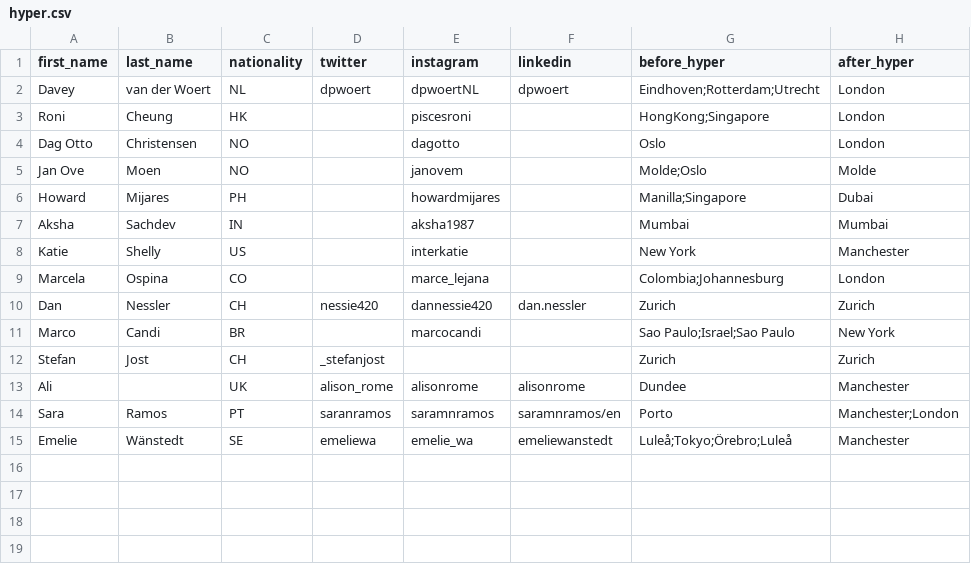
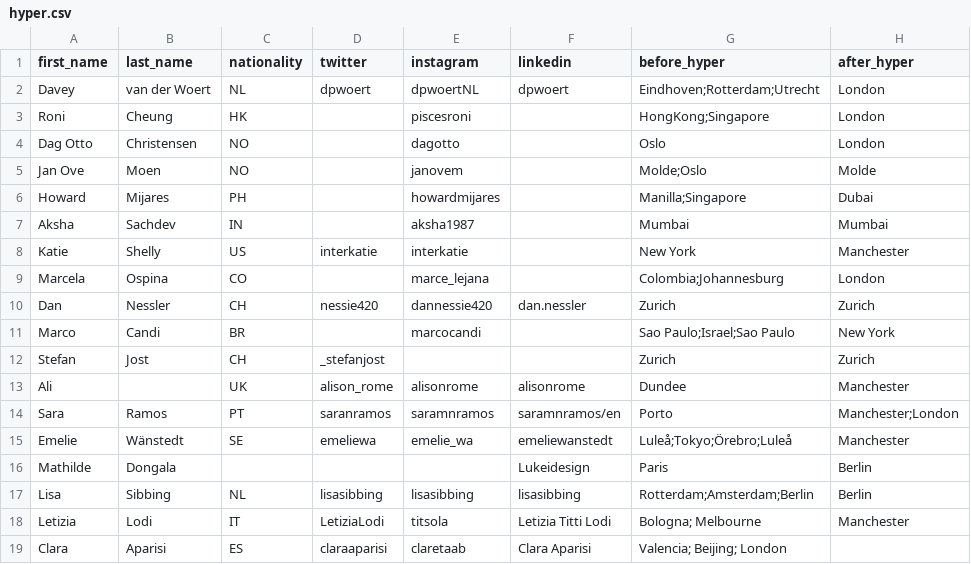
Before and after one commit to dpwoert/HI-journey, a CSV file: data/hyper.csv, drawn as a sheet.

```diff
--- a/data/hyper.csv
+++ b/data/hyper.csv
@@ -7,3 +7,3 @@ Howard,Mijares,PH,,howardmijares,,Manilla;Singapore,Dubai
 Aksha,Sachdev,IN,,aksha1987,,Mumbai,Mumbai
-Katie,Shelly,US,,interkatie,,New York,Manchester
+Katie,Shelly,US,interkatie,interkatie,,New York,Manchester
 Marcela,Ospina,CO,,marce_lejana,,Colombia;Johannesburg,London
@@ -15 +15,5 @@ Sara,Ramos,PT,saranramos,saramnramos,saramnramos/en,Porto,Manchester;London
 Emelie,Wänstedt,SE,emeliewa,emelie_wa,emeliewanstedt,Luleå;Tokyo;Örebro;Luleå,Manchester
+Mathilde,Dongala,,,,Lukeidesign,Paris,Berlin
+Lisa,Sibbing,NL,lisasibbing,lisasibbing,lisasibbing,Rotterdam;Amsterdam;Berlin,Berlin
+Letizia,Lodi,IT,LetiziaLodi,titsola,Letizia Titti Lodi,Bologna; Melbourne ,Manchester
+Clara,Aparisi,ES,claraaparisi,claretaab,Clara Aparisi,Valencia; Beijing; London,
```
Also changed, not shown: 1 other file.
